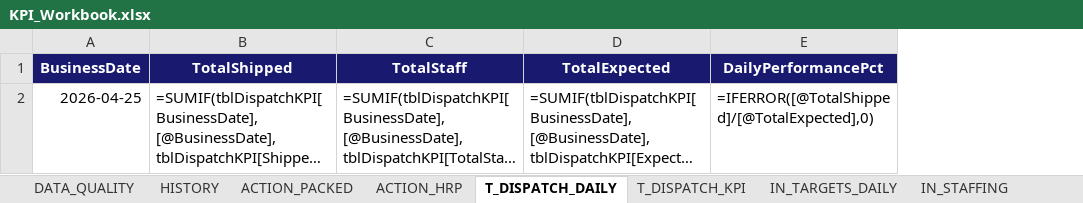
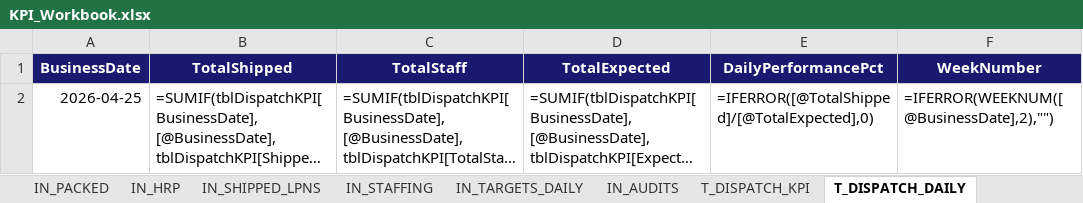
Before and after one commit to peetee09/mtn-M5, an Excel workbook: KPI_Workbook.xlsx, sheet T_DISPATCH_DAILY, drawn as a sheet; long unchanged cells end in …; values as stored, in another font and other column widths than the file's, no borders; formulas without a stored value are shown as written; table styles not drawn; the diff names each change by its address in the sheet, - before the commit and + after, or states it on an @@ line.

```diff
--- a/KPI_Workbook.xlsx (sheet T_DISPATCH_DAILY)
+++ b/KPI_Workbook.xlsx (sheet T_DISPATCH_DAILY)
+sheet tab: IN_AUDITS
@@ sheet tab order changed: IN_PACKED | IN_HRP | IN_SHIPPED_LPNS | IN_STAFFING | IN_TARGETS_DAILY | IN_AUDITS | T_DISPATCH_KPI | T_DISPATCH_DAILY @@
+column F (WeekNumber), row 2: =IFERROR(WEEKNUM([@BusinessDate],2),"")
```
Also changed, not shown: sheet DASHBOARD, sheet T_DISPATCH_KPI, sheet DATA_QUALITY, sheet HISTORY, sheet IN_HRP, sheet IN_PACKED, other sheet tabs, 2 other files.
